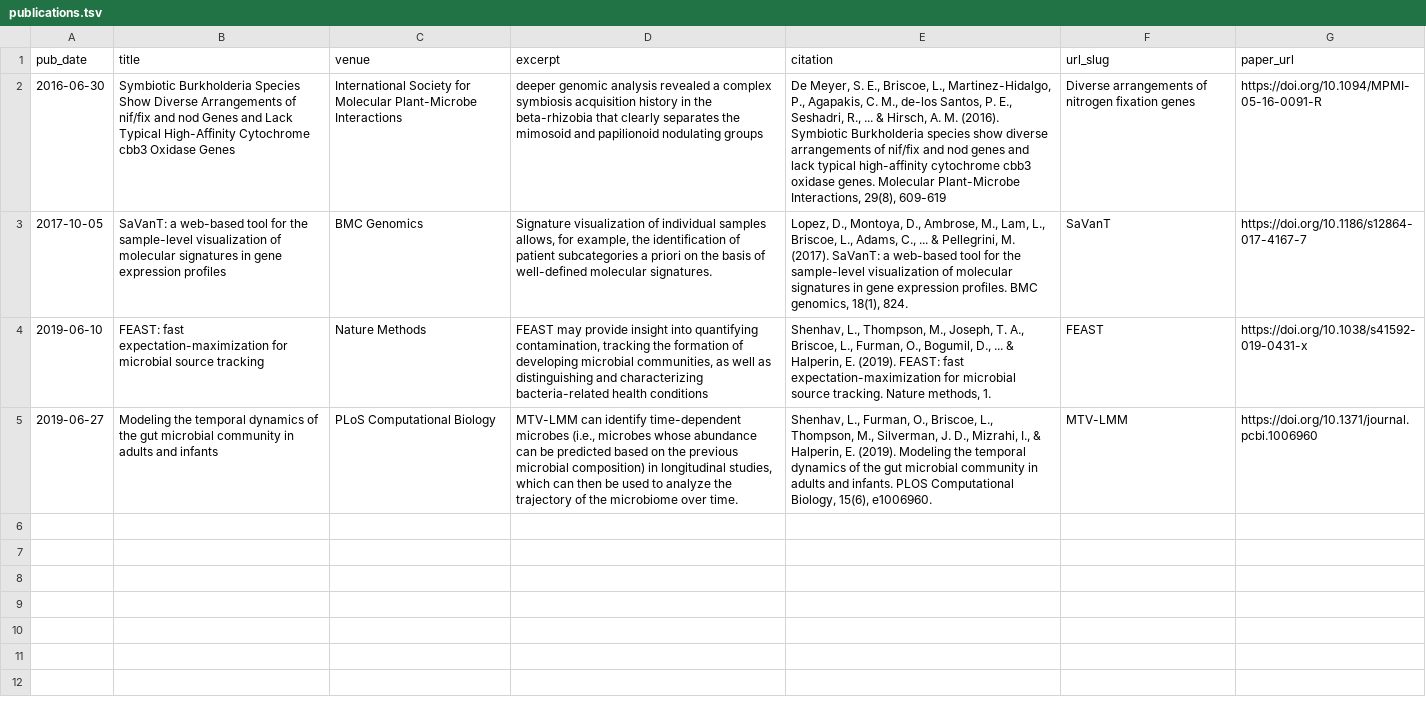
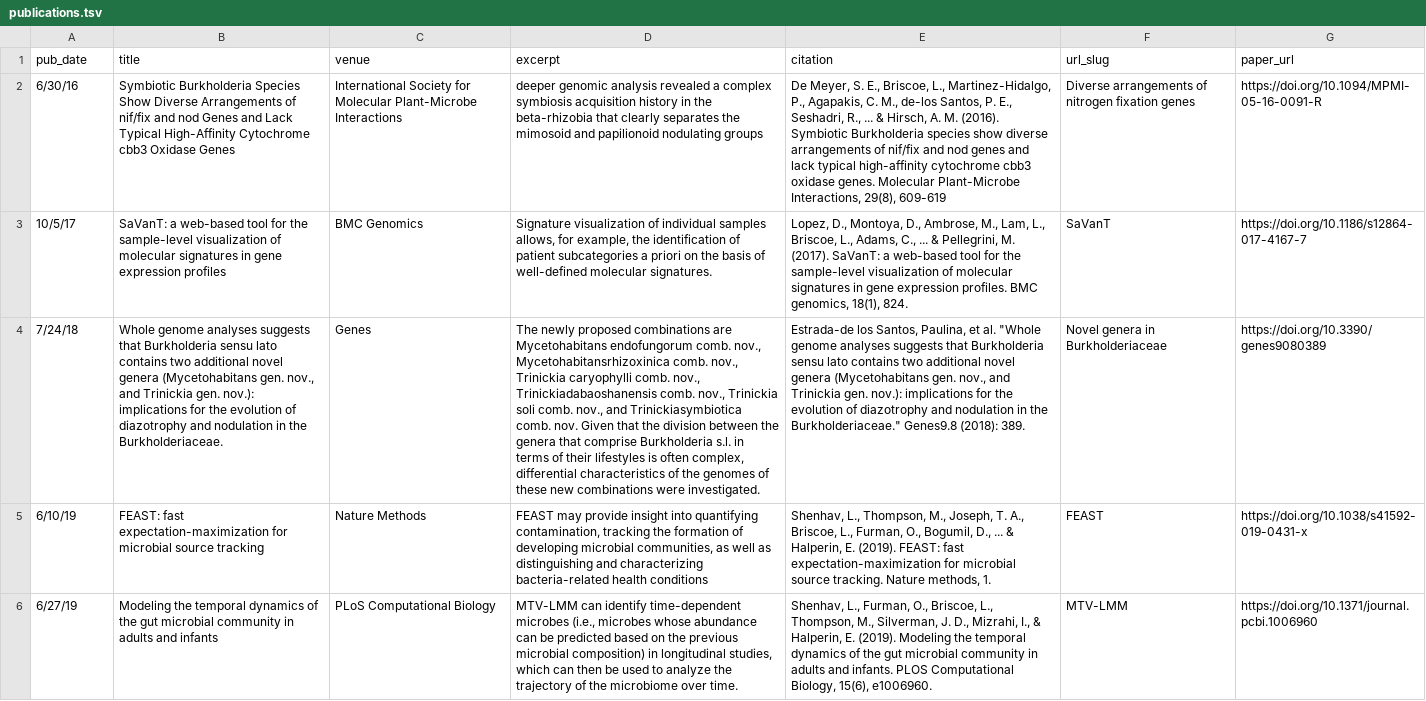
Before and after one commit to LeahBriscoe/leahbriscoe.github.io, a TSV file: markdown_generator/publications.tsv, drawn as a sheet; addresses are those after the commit; the diff names each change by its address in the sheet, - before the commit and + after, or states it on an @@ line.

```diff
--- a/markdown_generator/publications.tsv
+++ b/markdown_generator/publications.tsv
-A2 (pub_date): 2016-06-30
+A2 (pub_date): 6/30/16
-A3 (pub_date): 2017-10-05
+A3 (pub_date): 10/5/17
+row 4: 7/24/18 | Whole genome analyses suggests that Burkholderia sensu lato contains two additional novel genera (Mycetohabitans gen. nov., and Trinickia gen. nov.): implications for the evolution of diazotrophy and nodulation in the Burkholderiaceae. | Genes | The newly proposed combinations are Mycetohabitans endofungorum comb. nov., Mycetohabitansrhizoxinica comb. nov., Trinickia caryophylli comb. nov., Trinickiadabaoshanensis comb. nov., Trinickia soli comb. nov., and Trinickiasymbiotica comb. nov. Given that the division between the genera that comprise Burkholderia s.l. in terms of their lifestyles is often complex, differential characteristics of the genomes of these new combinations were investigated. | Estrada-de los Santos, Paulina, et al. "Whole genome analyses suggests that Burkholderia sensu lato contains two additional novel genera (Mycetohabitans gen. nov., and Trinickia gen. nov.): implications for the evolution of diazotrophy and nodulation in the Burkholderiaceae." Genes9.8 (2018): 389. | Novel genera in Burkholderiaceae | https://doi.org/10.3390/genes9080389
-A5 (pub_date): 2019-06-10
+A5 (pub_date): 6/10/19
-A6 (pub_date): 2019-06-27
+A6 (pub_date): 6/27/19
```
Also changed, not shown: 7 other files.
